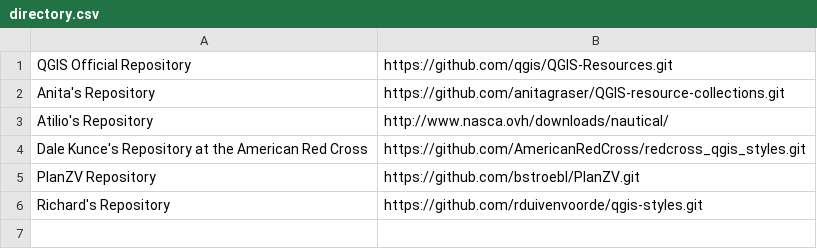
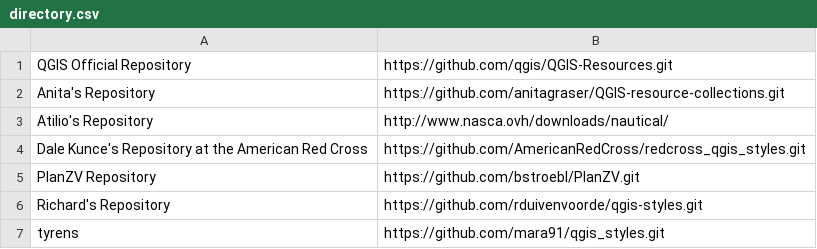
Before and after one commit to qgis/QGIS-Resources, a CSV file: directory.csv, drawn as a sheet; the diff names each change by its address in the sheet, - before the commit and + after, or states it on an @@ line.

Commit message:
Changed directory.csv

```diff
--- a/directory.csv
+++ b/directory.csv
+row 7: tyrens | https://github.com/mara91/qgis_styles.git
```
